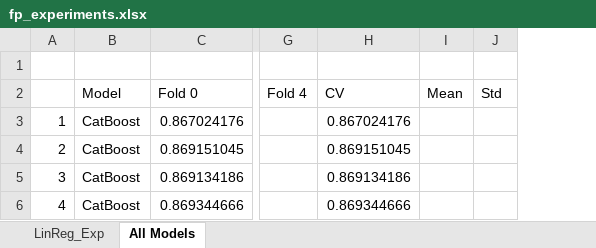
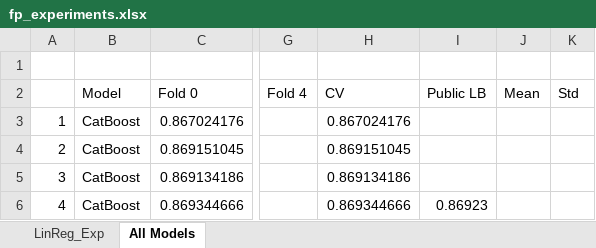
Before and after one commit to bk-anupam/KaggleChallenges, an Excel workbook: TABULAR/FLOOD_PREDICTION/fp_experiments.xlsx, sheet All Models, drawn as a sheet; only a part is shown, gaps mark what is left out; values as stored, in another font and other column widths than the file's, no borders; the diff covers the shown part only; the diff names each change by its address in the sheet, - before the commit and + after, or states it on an @@ line.

```diff
--- a/TABULAR/FLOOD_PREDICTION/fp_experiments.xlsx (sheet All Models)
+++ b/TABULAR/FLOOD_PREDICTION/fp_experiments.xlsx (sheet All Models)
+column I (Public LB), row 6: 0.86923
```
Also changed, not shown: 1 added row elsewhere in this sheet, 1 other file.
